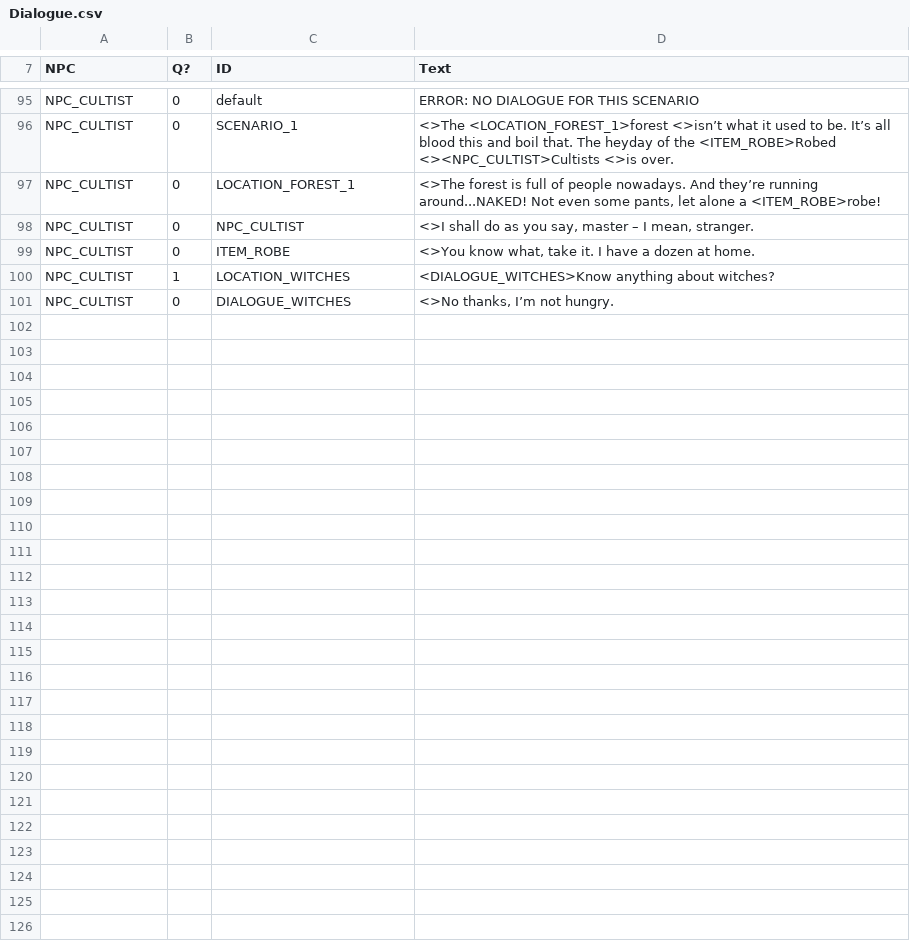
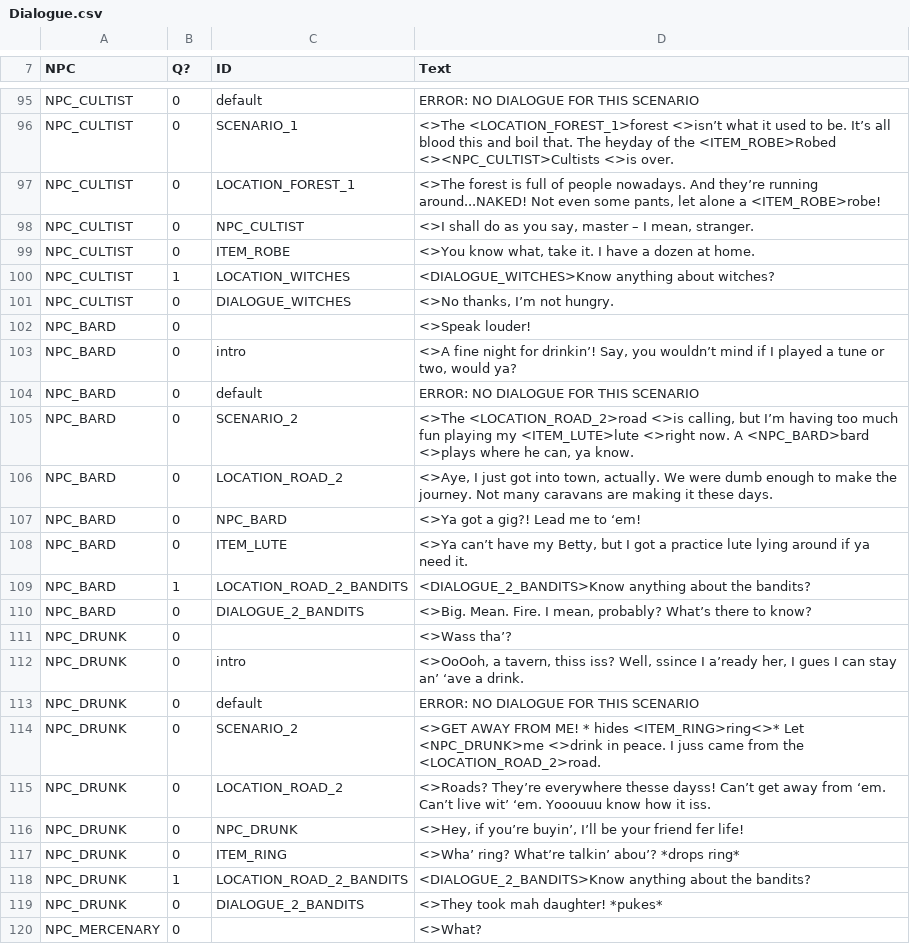
Before and after one commit to MessinaBrothers/YouMeetInATavern, a CSV file: YouMeetInATavern/Assets/Resources/Dialogue.csv, drawn as a sheet; only a part is shown, gaps mark what is left out; the diff covers the shown part only.

Commit message:
Added cards: Sword, Ring, Lute, Bard, Drunk, Mercenary

```diff
--- a/YouMeetInATavern/Assets/Resources/Dialogue.csv
+++ b/YouMeetInATavern/Assets/Resources/Dialogue.csv
@@ -101 +101,20 @@ NPC_CULTIST,1,LOCATION_WITCHES,<DIALOGUE_WITCHES>Know anything about witches?
 NPC_CULTIST,0,DIALOGUE_WITCHES,"<>No thanks, I’m not hungry."
+NPC_BARD,0,,<>Speak louder!
+NPC_BARD,0,intro,"<>A fine night for drinkin’! Say, you wouldn’t mind if I played a tune or two, would ya?"
+NPC_BARD,0,default,ERROR: NO DIALOGUE FOR THIS SCENARIO
+NPC_BARD,0,SCENARIO_2,"<>The <LOCATION_ROAD_2>road <>is calling, but I’m having too much fun playing my <ITEM_LUTE>lute <>right now. A <NPC_BARD>bard <>plays where he can, ya know."
+NPC_BARD,0,LOCATION_ROAD_2,"<>Aye, I just got into town, actually. We were dumb enough to make the journey. Not many caravans are making it these days."
+NPC_BARD,0,NPC_BARD,<>Ya got a gig?! Lead me to ‘em!
+NPC_BARD,0,ITEM_LUTE,"<>Ya can’t have my Betty, but I got a practice lute lying around if ya need it."
+NPC_BARD,1,LOCATION_ROAD_2_BANDITS,<DIALOGUE_2_BANDITS>Know anything about the bandits?
+NPC_BARD,0,DIALOGUE_2_BANDITS,"<>Big. Mean. Fire. I mean, probably? What’s there to know?"
+NPC_DRUNK,0,,<>Wass tha’?
+NPC_DRUNK,0,intro,"<>OoOoh, a tavern, thiss iss? Well, ssince I a’ready her, I gues I can stay an’ ‘ave a drink."
+NPC_DRUNK,0,default,ERROR: NO DIALOGUE FOR THIS SCENARIO
+NPC_DRUNK,0,SCENARIO_2,<>GET AWAY FROM ME! * hides <ITEM_RING>ring<>* Let <NPC_DRUNK>me <>drink in peace. I juss came from the <LOCATION_ROAD_2>road.
+NPC_DRUNK,0,LOCATION_ROAD_2,<>Roads? They’re everywhere thesse dayss! Can’t get away from ‘em. Can’t live wit’ ‘em. Yooouuu know how it iss.
+NPC_DRUNK,0,NPC_DRUNK,"<>Hey, if you’re buyin’, I’ll be your friend fer life!"
+NPC_DRUNK,0,ITEM_RING,<>Wha’ ring? What’re talkin’ abou’? *drops ring*
+NPC_DRUNK,1,LOCATION_ROAD_2_BANDITS,<DIALOGUE_2_BANDITS>Know anything about the bandits?
+NPC_DRUNK,0,DIALOGUE_2_BANDITS,<>They took mah daughter! *pukes*
+NPC_MERCENARY,0,,<>What?
```
Also changed, not shown: 9 added rows elsewhere in this file, YouMeetInATavern/Assets/Resources/NPCs.csv, YouMeetInATavern/Assets/Resources/Scenarios.csv, 5 other files.
